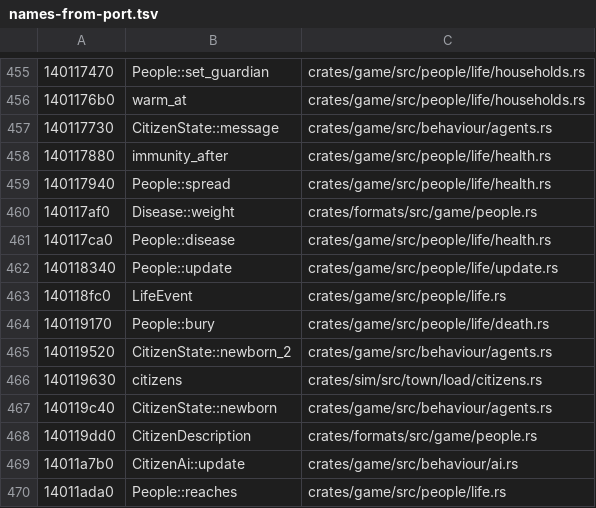
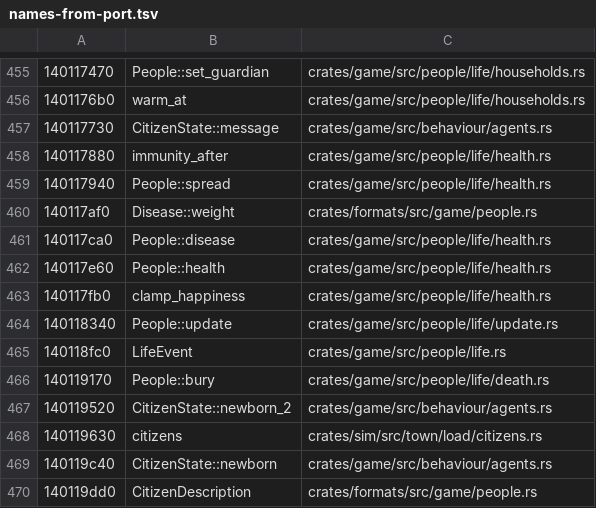
Before and after one commit to tanepiper/unbanished, a TSV file: labels/names-from-port.tsv, drawn as a sheet; only a part is shown, gaps mark what is left out; the shorter side is filled out with more unchanged rows.

```diff
--- a/labels/names-from-port.tsv
+++ b/labels/names-from-port.tsv
@@ -461,2 +461,4 @@
 140117ca0	People::disease	crates/game/src/people/life/health.rs
+140117e60	People::health	crates/game/src/people/life/health.rs
+140117fb0	clamp_happiness	crates/game/src/people/life/health.rs
 140118340	People::update	crates/game/src/people/life/update.rs
```
Also changed, not shown: 1 other file.
